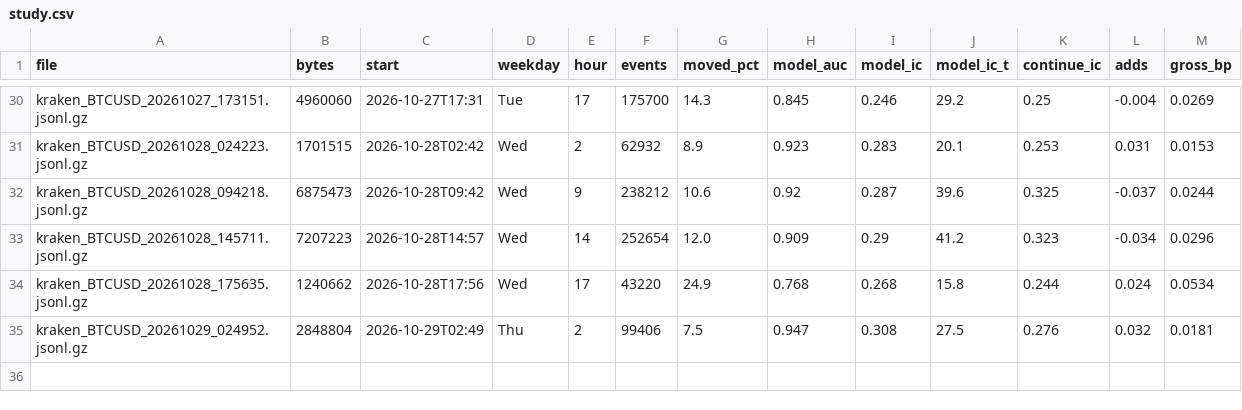
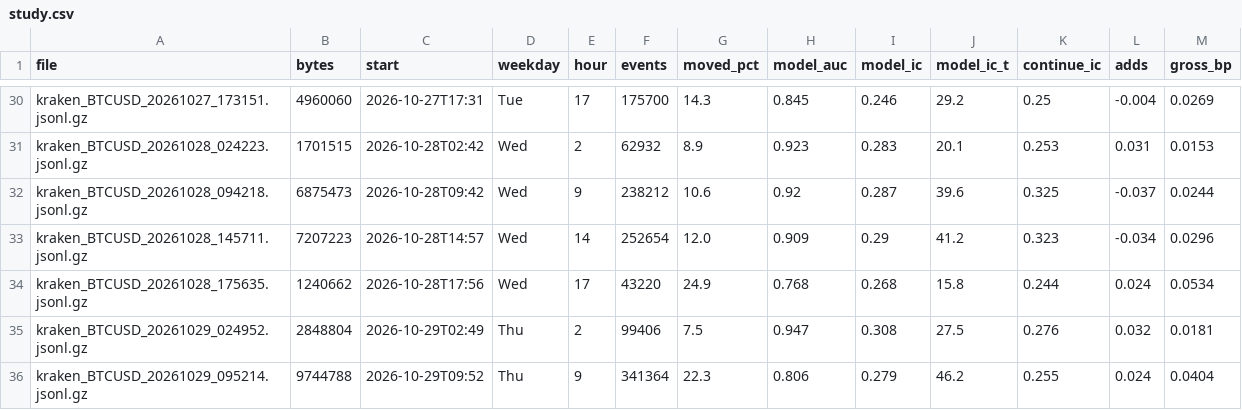
Before and after one commit to ZhuBryan/BullPen, a CSV file: study.csv, drawn as a sheet; only a part is shown, gaps mark what is left out; the diff names each change by its address in the sheet, - before the commit and + after, or states it on an @@ line.

```diff
--- a/study.csv
+++ b/study.csv
+row 36: kraken_BTCUSD_20261029_095214.jsonl.gz | 9744788 | 2026-10-29T09:52 | Thu | 9 | 341364 | 22.3 | 0.806 | 0.279 | 46.2 | 0.255 | 0.024 | 0.0404
```
Also changed, not shown: leadlag_study.csv, 1 other file.
